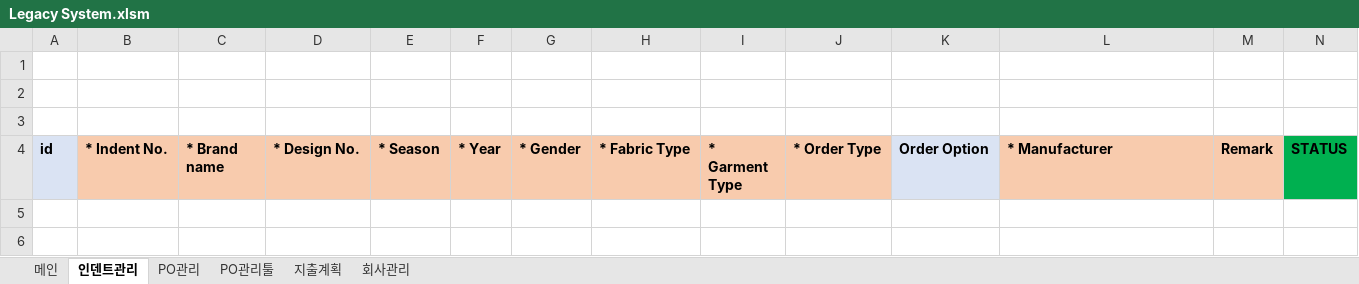
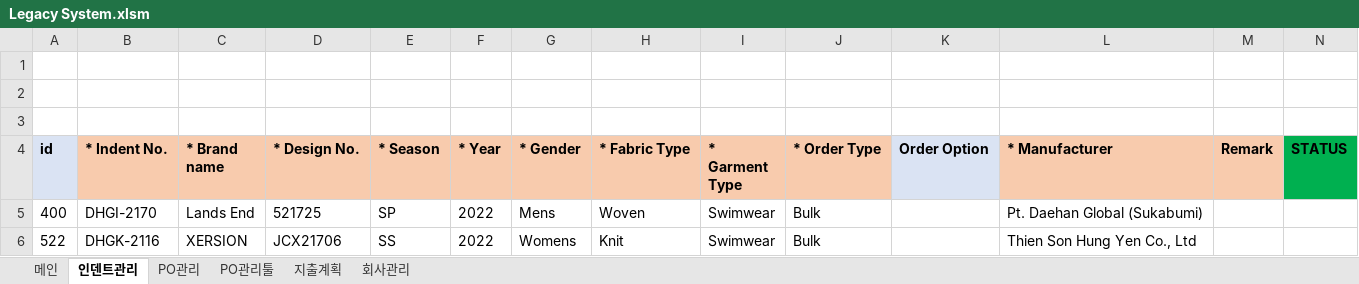
Before and after one commit to Lindo79/Trainning, an Excel workbook: Legacy System.xlsm, sheet 인덴트관리, drawn as a sheet; values as stored, in another font and other column widths than the file's, no borders; charts and pictures and conditional formats not drawn; the diff names each change by its address in the sheet, - before the commit and + after, or states it on an @@ line.

```diff
--- a/Legacy System.xlsm (sheet 인덴트관리)
+++ b/Legacy System.xlsm (sheet 인덴트관리)
+row 5: 400 | DHGI-2170 | Lands End | 521725 | SP | 2022 | Mens | Woven | Swimwear | Bulk |  | Pt. Daehan Global (Sukabumi)
+row 6: 522 | DHGK-2116 | XERSION | JCX21706 | SS | 2022 | Womens | Knit | Swimwear | Bulk |  | Thien Son Hung Yen Co., Ltd
```
Also changed, not shown: sheet PO관리, sheet PO관리툴, sheet 메인, charts or pictures.
